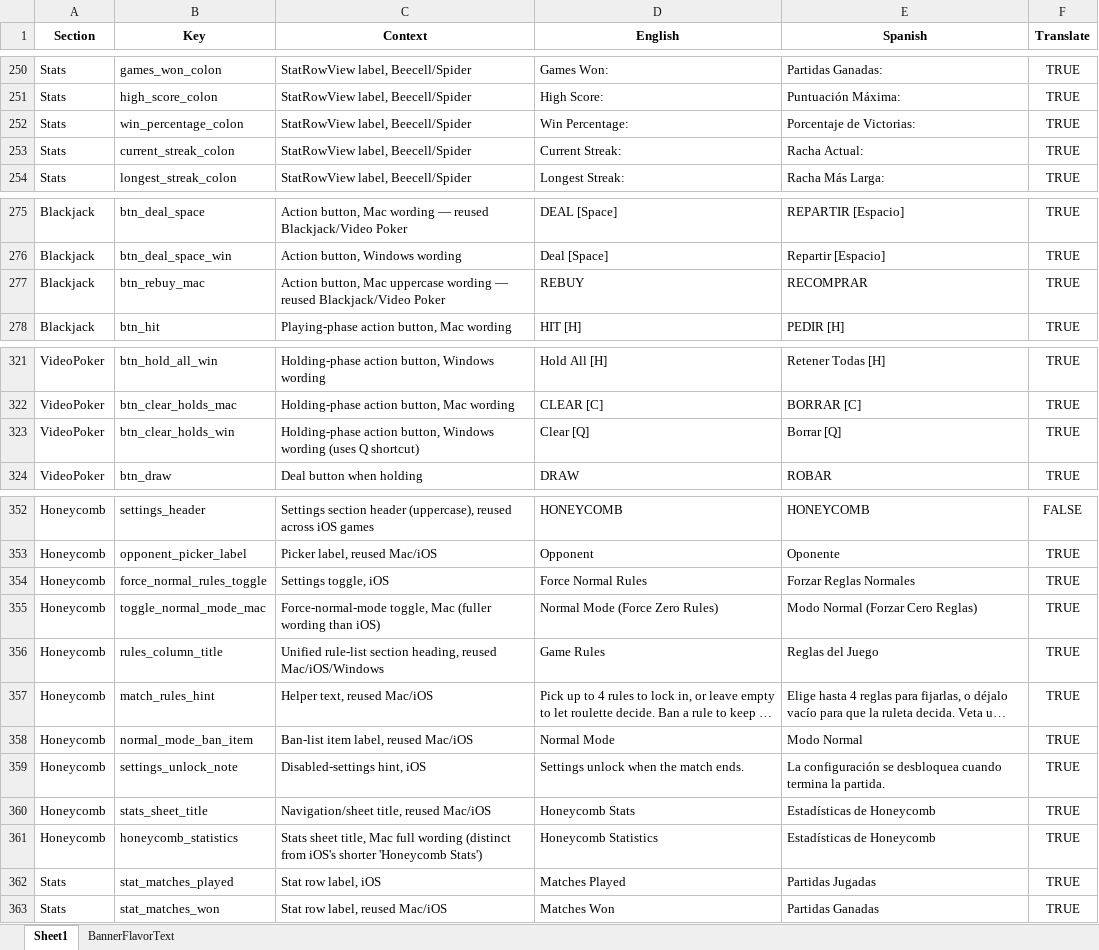
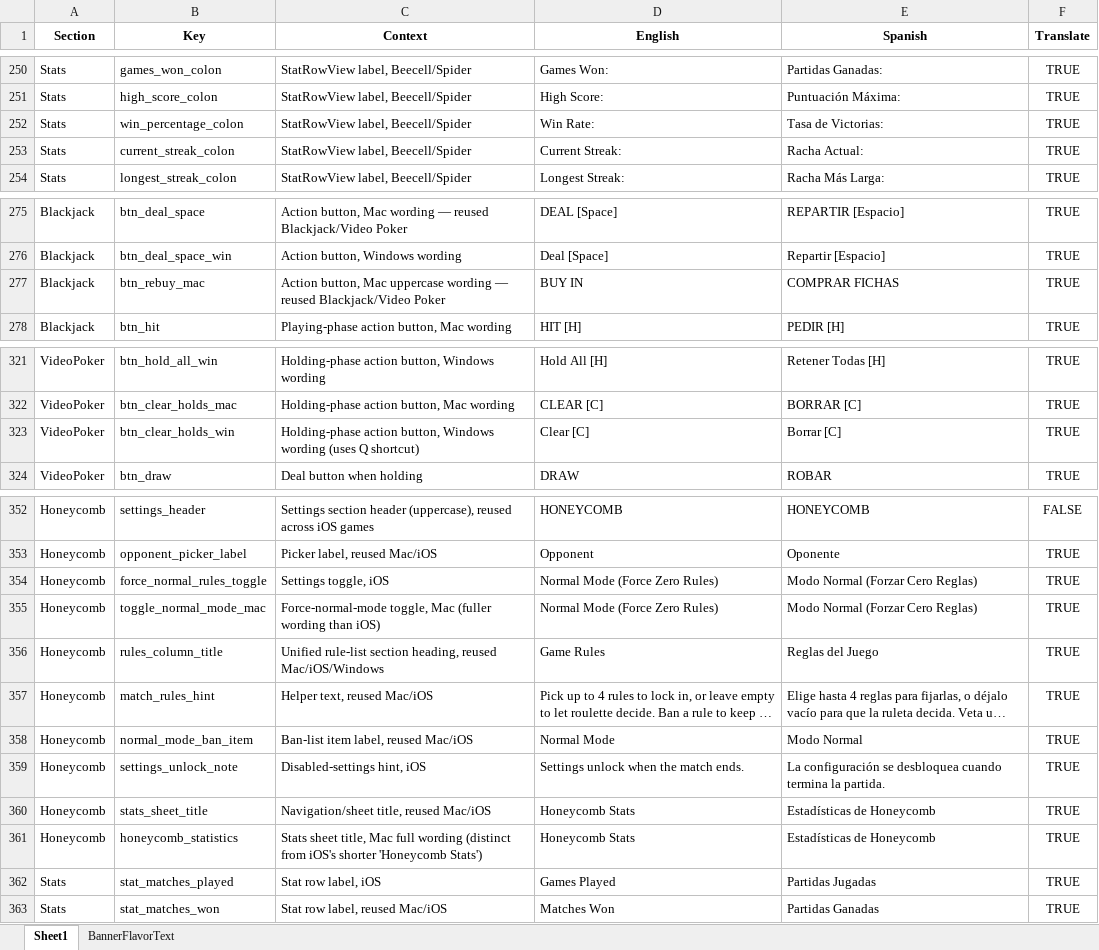
Before and after one commit to ohrealleah-lab/Honeycomb, an Excel workbook: tools/Honeycomb_Localization.xlsx, sheet Sheet1, drawn as a sheet; only a part is shown, gaps mark what is left out; long unchanged cells end in …; values as stored, in another font and other column widths than the file's, no borders; the diff covers the shown part only; the diff names each change by its address in the sheet, - before the commit and + after, or states it on an @@ line.

```diff
--- a/tools/Honeycomb_Localization.xlsx (sheet Sheet1)
+++ b/tools/Honeycomb_Localization.xlsx (sheet Sheet1)
-D252 (English): Win Percentage:
+D252 (English): Win Rate:
-E252 (Spanish): Porcentaje de Victorias:
+E252 (Spanish): Tasa de Victorias:
-D277 (English): REBUY
+D277 (English): BUY IN
-E277 (Spanish): RECOMPRAR
+E277 (Spanish): COMPRAR FICHAS
-D323 (English): Clear [Q]
+D323 (English): Clear [C]
-E323 (Spanish): Borrar [Q]
+E323 (Spanish): Borrar [C]
-D354 (English): Force Normal Rules
+D354 (English): Normal Mode (Force Zero Rules)
-E354 (Spanish): Forzar Reglas Normales
+E354 (Spanish): Modo Normal (Forzar Cero Reglas)
-D361 (English): Honeycomb Statistics
+D361 (English): Honeycomb Stats
-D362 (English): Matches Played
+D362 (English): Games Played
```
Also changed, not shown: 16 edited cells elsewhere in this sheet, 6 other files.
